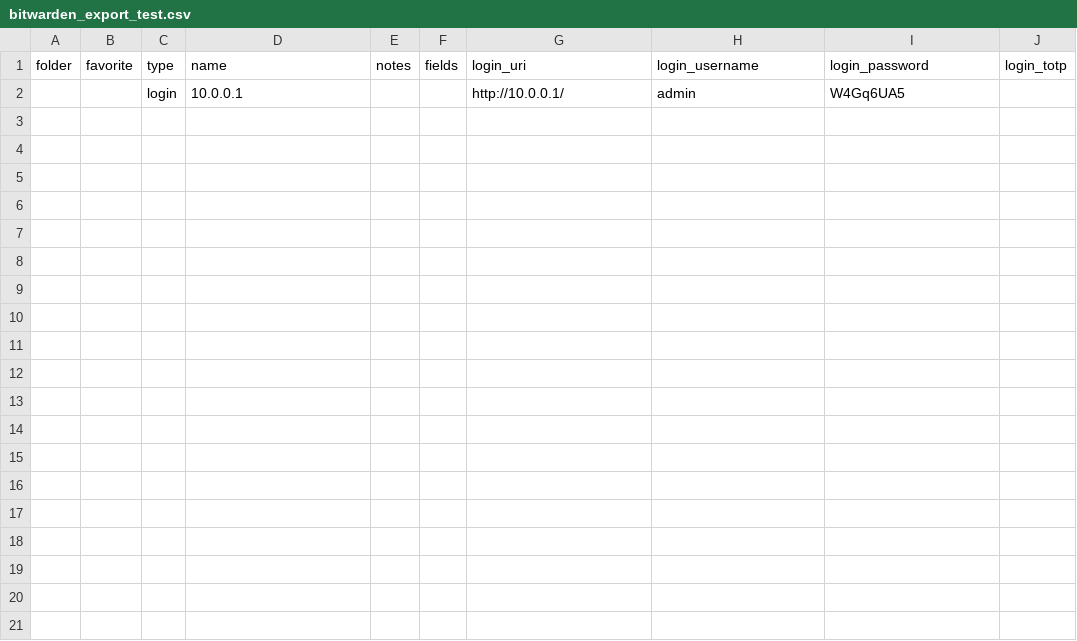
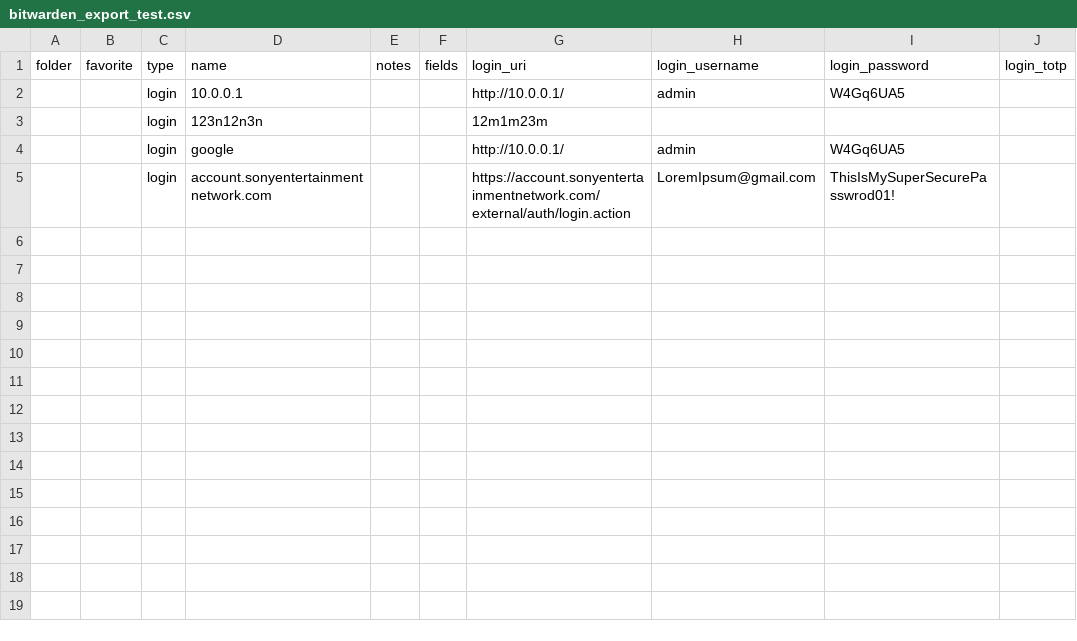
Before and after one commit to lucas-stoltman/Credential-Cleaner, a CSV file: bitwarden_export_test.csv, drawn as a sheet; only a part is shown; the diff covers the shown part only.

Commit message:
Print data to console with csv-parser

```diff
--- a/bitwarden_export_test.csv
+++ b/bitwarden_export_test.csv
@@ -2,20 +2,4 @@ folder,favorite,type,name,notes,fields,login_uri,login_username,login_password,l
 ,,login,10.0.0.1,,,http://10.0.0.1/,admin,W4Gq6UA5,
-,,,,,,,,,
-,,,,,,,,,
-,,,,,,,,,
-,,,,,,,,,
-,,,,,,,,,
-,,,,,,,,,
-,,,,,,,,,
-,,,,,,,,,
-,,,,,,,,,
-,,,,,,,,,
-,,,,,,,,,
-,,,,,,,,,
-,,,,,,,,,
-,,,,,,,,,
-,,,,,,,,,
-,,,,,,,,,
-,,,,,,,,,
-,,,,,,,,,
-,,,,,,,,,
+,,login,123n12n3n,,,12m1m23m,
+,,login,google,,,http://10.0.0.1/,admin,W4Gq6UA5,
+,,login,account.sonyentertainmentnetwork.com,,,https://account.sonyentertainmentnetwork.com/external/auth/login.action,LoremIpsum@gmail.com,ThisIsMySuperSecurePasswrod01!,
```
Also changed, not shown: 20 removed rows elsewhere in this file, 1 other file.
